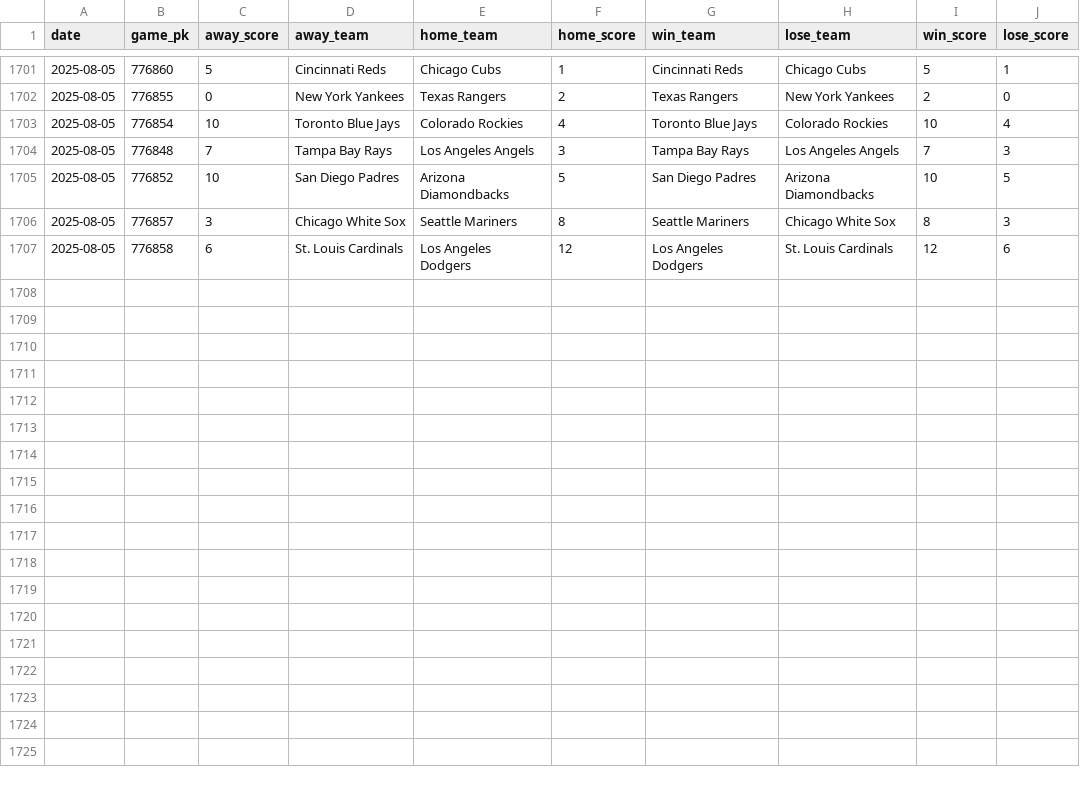
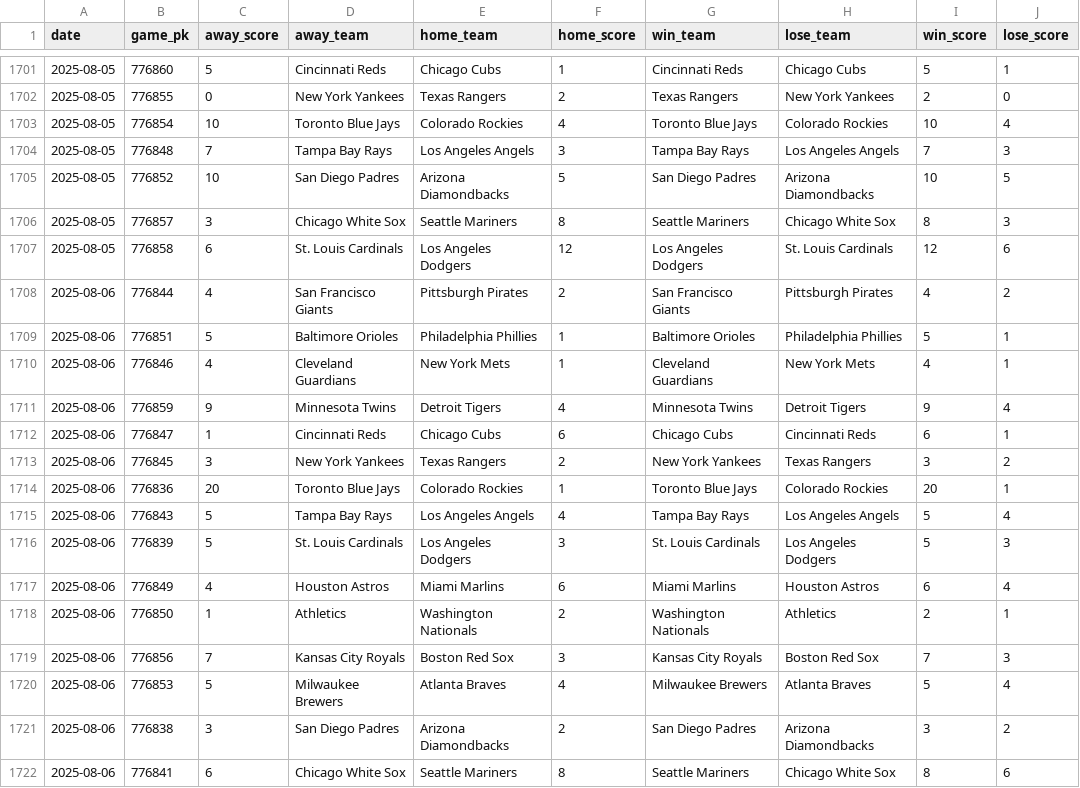
Before and after one commit to chadallison/mlb25, a CSV file: data/end_games.csv, drawn as a sheet; only a part is shown, gaps mark what is left out; the diff names each change by its address in the sheet, - before the commit and + after, or states it on an @@ line.

```diff
--- a/data/end_games.csv
+++ b/data/end_games.csv
+row 1708: 2025-08-06 | 776844 | 4 | San Francisco Giants | Pittsburgh Pirates | 2 | San Francisco Giants | Pittsburgh Pirates | 4 | 2
+row 1709: 2025-08-06 | 776851 | 5 | Baltimore Orioles | Philadelphia Phillies | 1 | Baltimore Orioles | Philadelphia Phillies | 5 | 1
+row 1710: 2025-08-06 | 776846 | 4 | Cleveland Guardians | New York Mets | 1 | Cleveland Guardians | New York Mets | 4 | 1
+row 1711: 2025-08-06 | 776859 | 9 | Minnesota Twins | Detroit Tigers | 4 | Minnesota Twins | Detroit Tigers | 9 | 4
+row 1712: 2025-08-06 | 776847 | 1 | Cincinnati Reds | Chicago Cubs | 6 | Chicago Cubs | Cincinnati Reds | 6 | 1
+row 1713: 2025-08-06 | 776845 | 3 | New York Yankees | Texas Rangers | 2 | New York Yankees | Texas Rangers | 3 | 2
+row 1714: 2025-08-06 | 776836 | 20 | Toronto Blue Jays | Colorado Rockies | 1 | Toronto Blue Jays | Colorado Rockies | 20 | 1
+row 1715: 2025-08-06 | 776843 | 5 | Tampa Bay Rays | Los Angeles Angels | 4 | Tampa Bay Rays | Los Angeles Angels | 5 | 4
+row 1716: 2025-08-06 | 776839 | 5 | St. Louis Cardinals | Los Angeles Dodgers | 3 | St. Louis Cardinals | Los Angeles Dodgers | 5 | 3
+row 1717: 2025-08-06 | 776849 | 4 | Houston Astros | Miami Marlins | 6 | Miami Marlins | Houston Astros | 6 | 4
+row 1718: 2025-08-06 | 776850 | 1 | Athletics | Washington Nationals | 2 | Washington Nationals | Athletics | 2 | 1
+row 1719: 2025-08-06 | 776856 | 7 | Kansas City Royals | Boston Red Sox | 3 | Kansas City Royals | Boston Red Sox | 7 | 3
+row 1720: 2025-08-06 | 776853 | 5 | Milwaukee Brewers | Atlanta Braves | 4 | Milwaukee Brewers | Atlanta Braves | 5 | 4
+row 1721: 2025-08-06 | 776838 | 3 | San Diego Padres | Arizona Diamondbacks | 2 | San Diego Padres | Arizona Diamondbacks | 3 | 2
+row 1722: 2025-08-06 | 776841 | 6 | Chicago White Sox | Seattle Mariners | 8 | Seattle Mariners | Chicago White Sox | 8 | 6
```
Also changed, not shown: 24 other files.
